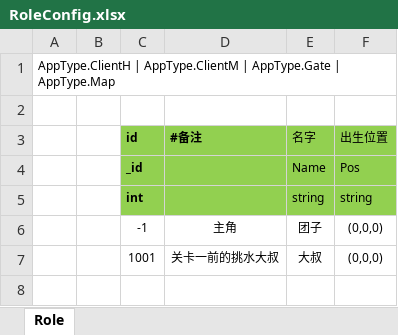
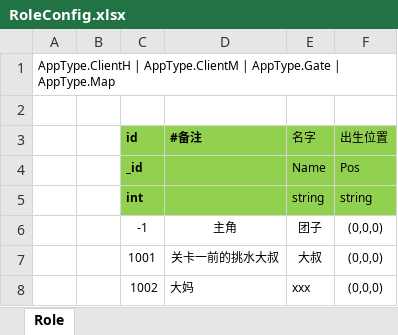
Before and after one commit to naivetang/SummeryFun-TencentMinigame, an Excel workbook: Excel/RoleConfig.xlsx, sheet Role, drawn as a sheet; values as stored, in another font and other column widths than the file's, no borders; the diff names each change by its address in the sheet, - before the commit and + after, or states it on an @@ line.

```diff
--- a/Excel/RoleConfig.xlsx (sheet Role)
+++ b/Excel/RoleConfig.xlsx (sheet Role)
+row 8:  |  | 1002 | 大妈 | xxx | (0,0,0)
```
Also changed, not shown: Excel/DialogConfig.xlsx, Excel/TriggerAreaConfig.xlsx, 20 other files.
